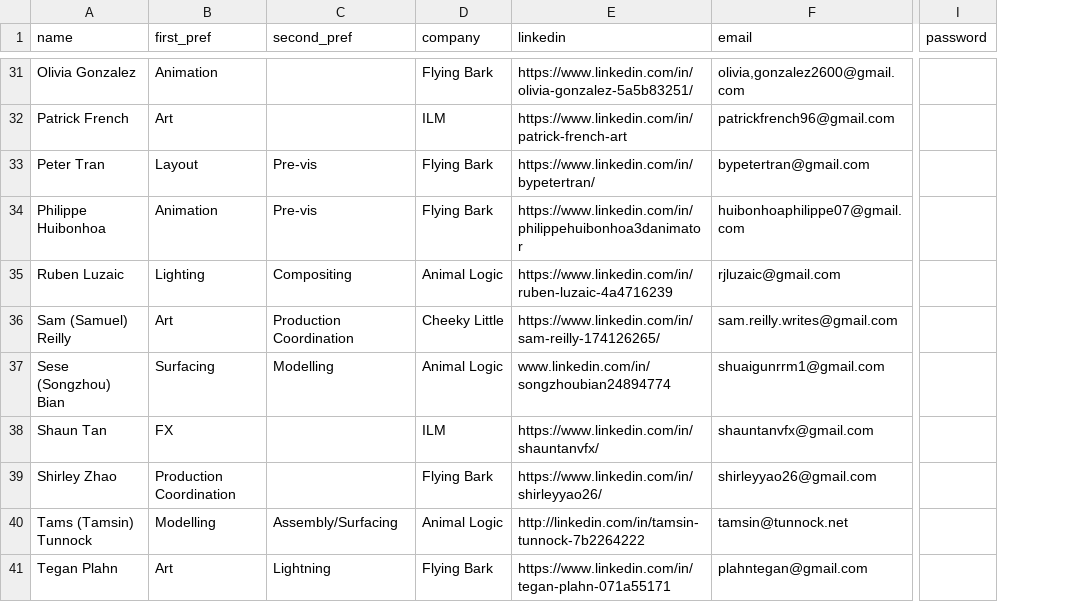
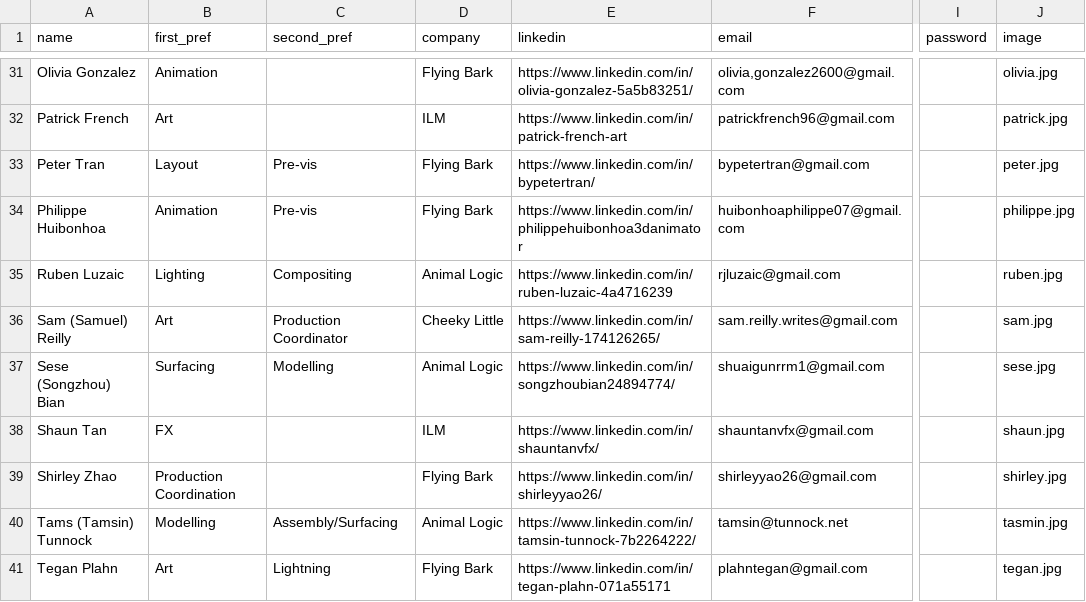
Before and after one commit to ALA-Showcase/ALA-Showcase.github.io, a CSV file: _data/students.csv, drawn as a sheet; only a part is shown, gaps mark what is left out; the diff covers the shown part only; the diff names each change by its address in the sheet, - before the commit and + after, or states it on an @@ line.

```diff
--- a/_data/students.csv
+++ b/_data/students.csv
+column J (image), rows 31-41: olivia.jpg | patrick.jpg | peter.jpg | philippe.jpg | ruben.jpg | sam.jpg | sese.jpg | shaun.jpg | shirley.jpg | tasmin.jpg | tegan.jpg
-C36 (second_pref): Production Coordination
+C36 (second_pref): Production Coordinator
-E37 (linkedin): www.linkedin.com/in/songzhoubian24894774
+E37 (linkedin): https://www.linkedin.com/in/songzhoubian24894774/
-E40 (linkedin): http://linkedin.com/in/tamsin-tunnock-7b2264222
+E40 (linkedin): https://www.linkedin.com/in/tamsin-tunnock-7b2264222/
```
Also changed, not shown: 15 edited cells elsewhere in this file, 46 other files.
